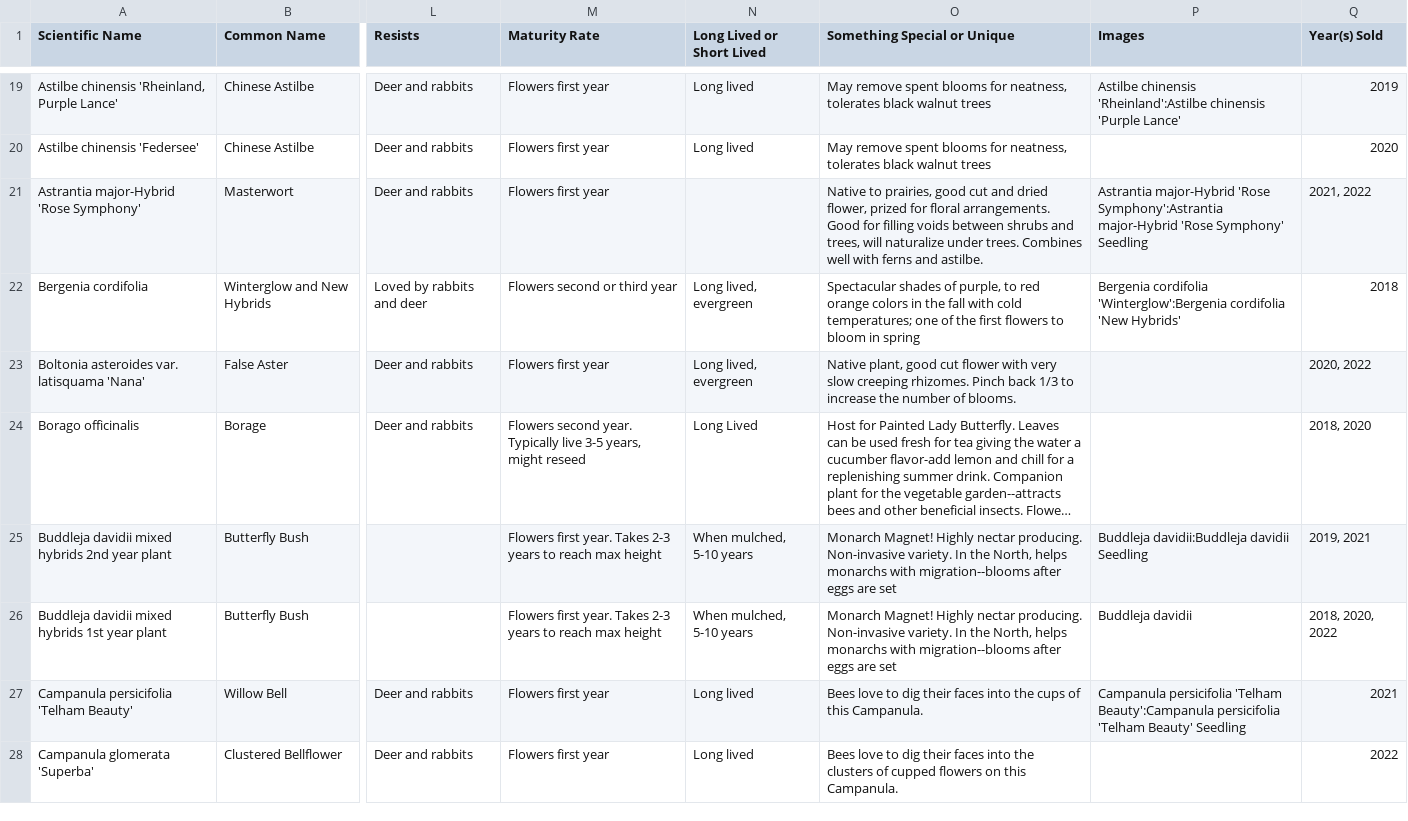
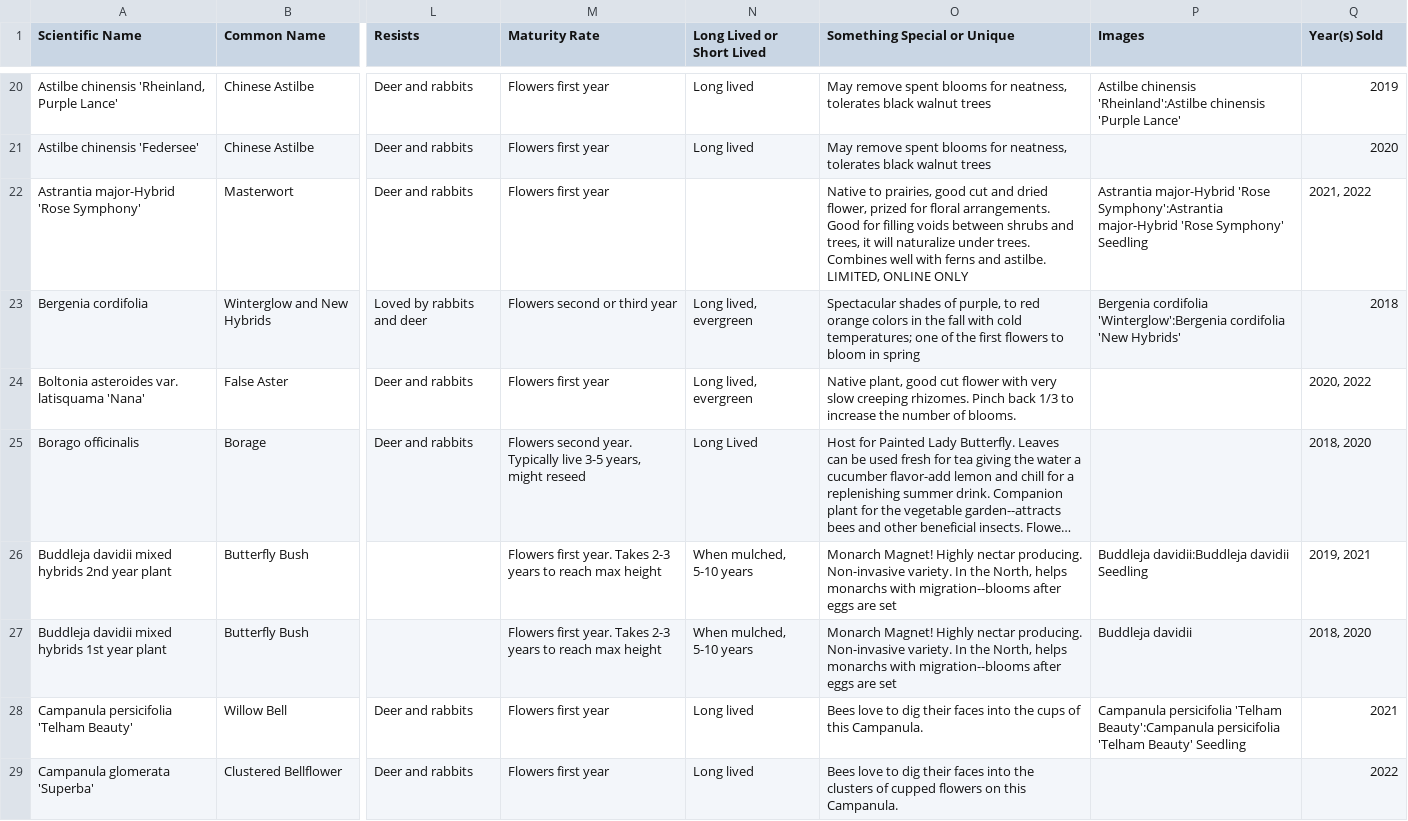
Before and after one commit to alfilo/flutterby, a CSV file: plants.csv, drawn as a sheet; only a part is shown, gaps mark what is left out; long unchanged cells end in …; addresses are those after the commit; the diff covers the shown part only; the diff names each change by its address in the sheet, - before the commit and + after, or states it on an @@ line.

Commit message:
Update content and images for this year's sale

```diff
--- a/plants.csv
+++ b/plants.csv
-O22 (Something Special or Unique): …and trees, will naturalize under trees. Combines well with ferns and astilbe.
+O22 (Something Special or Unique): …and trees, it will naturalize under trees. Combines well with ferns and astilbe. LIMITED, ONLINE ONLY
-Q27 (Year(s) Sold): 2018, 2020, 2022
+Q27 (Year(s) Sold): 2018, 2020
```
Also changed, not shown: 4 added rows and 36 edited cells elsewhere in this file, 4 other files.
